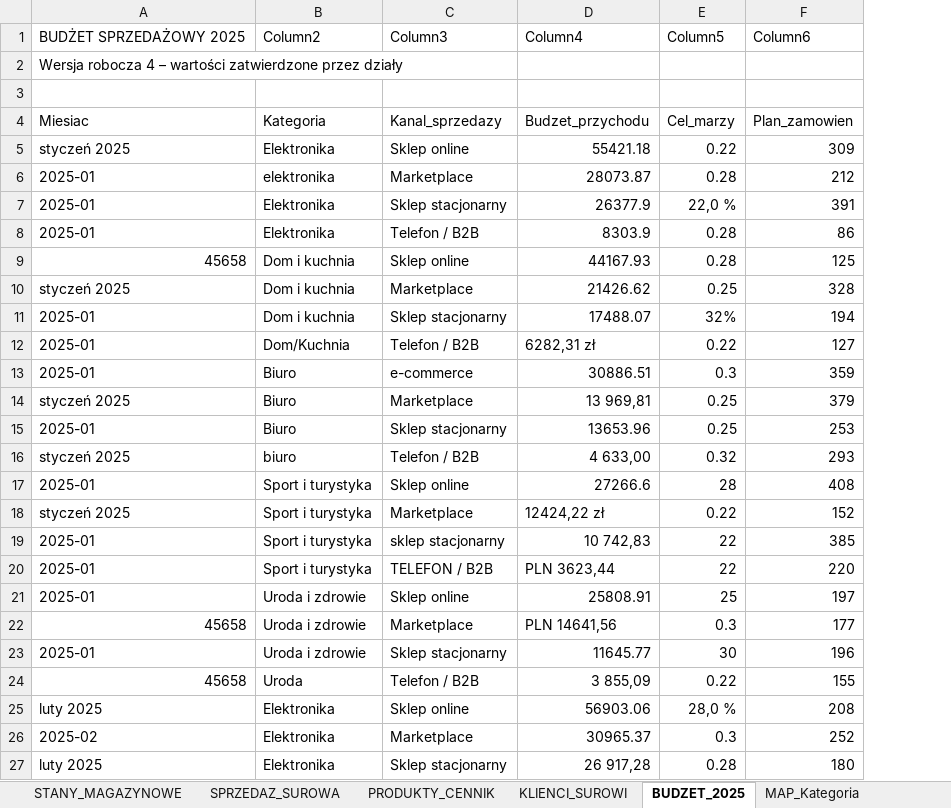
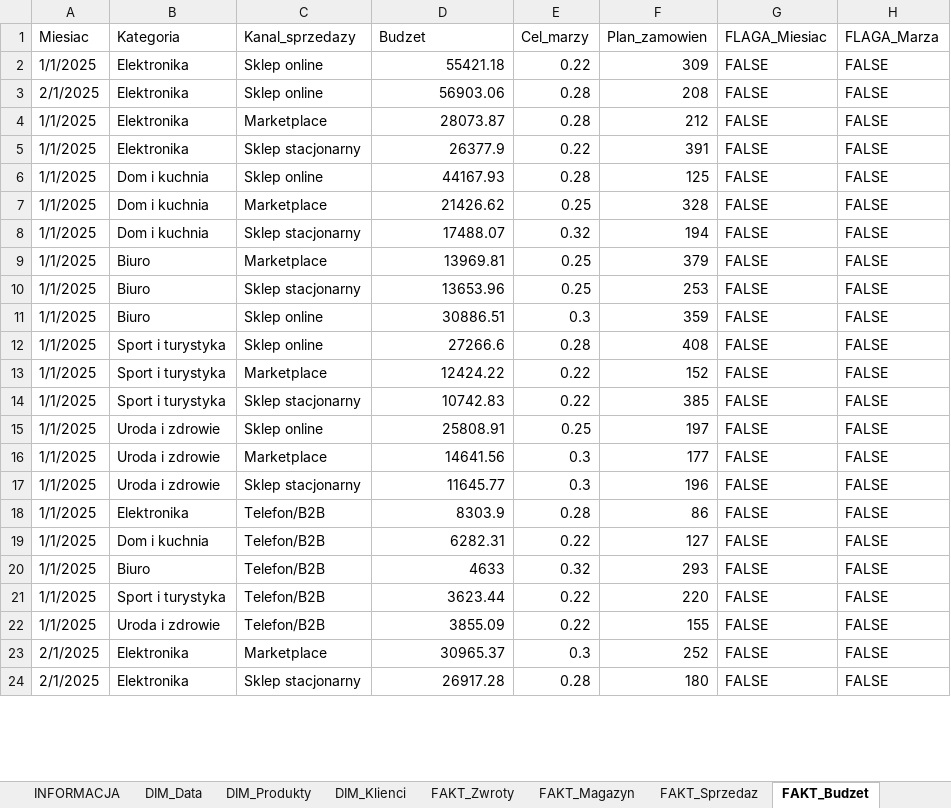
Before and after one commit to okowalczyk2727/Excel-Analysis-Dashboard, an Excel workbook: project/Analiza_Sprzedazy_Excel.xlsx, sheet FAKT_Budzet, drawn as a sheet; only a part is shown; values as stored, in another font and other column widths than the file's, no cell formats; table styles not drawn; removed rows and columns are numbered as before the commit, all else as after; the diff covers the shown part only; the diff names each change by its address in the sheet, - before the commit and + after, or states it on an @@ line.

```diff
--- a/project/Analiza_Sprzedazy_Excel.xlsx (sheet FAKT_Budzet)
+++ b/project/Analiza_Sprzedazy_Excel.xlsx (sheet FAKT_Budzet)
-sheet tab: STANY_MAGAZYNOWE
+sheet tab: FAKT_Magazyn
-sheet tab: SPRZEDAZ_SUROWA
+sheet tab: FAKT_Sprzedaz
-sheet tab: PRODUKTY_CENNIK
+sheet tab: DIM_Produkty
-sheet tab: KLIENCI_SUROWI
+sheet tab: DIM_Klienci
-sheet tab: BUDZET_2025
+sheet tab: FAKT_Budzet
+sheet tab: DIM_Data
@@ sheet tab order changed: INFORMACJA | DIM_Data | DIM_Produkty | DIM_Klienci | FAKT_Zwroty | FAKT_Magazyn | FAKT_Sprzedaz | FAKT_Budzet @@
-column A (Miesiac), rows 5-7: styczeń 2025 | 2025-01 | 2025-01; rows 9-11: 45658 | styczeń 2025 | 2025-01; rows 14-15: styczeń 2025 | 2025-01; rows 17-19: 2025-01 | styczeń 2025 | 2025-01; rows 21-24: 2025-01 | 45658 | 2025-01 | 45658; rows 26-27: 2025-02 | luty 2025
+column A (Miesiac), row 2: 1/1/2025; rows 4-10: all 1/1/2025; rows 12-17: all 1/1/2025; rows 22-24: 1/1/2025 | 2/1/2025 | 2/1/2025
+column G (FLAGA_Miesiac), row 2: FALSE; rows 4-10: all FALSE; rows 12-17: all FALSE; rows 22-24: all FALSE
+column H (FLAGA_Marza), row 2: FALSE; rows 4-10: all FALSE; rows 12-17: all FALSE; rows 22-24: all FALSE
-row 1: BUDŻET SPRZEDAŻOWY 2025 | Column2 | Column3 | Column4 | Column5 | Column6
-row 2: Wersja robocza 4 – wartości zatwierdzone przez działy
-row 3: (empty)
-D1: Budzet_przychodu
+D1: Budzet
+row 3: 2/1/2025 | Elektronika | Sklep online | 56903.06 | 0.28 | 208 | FALSE | FALSE
-B4 (Kategoria): elektronika
+B4 (Kategoria): Elektronika
-E5 (Cel_marzy): 22,0 %
+E5 (Cel_marzy): 0.22
-row 8: 2025-01 | Elektronika | Telefon / B2B | 8303.9 | 0.28 | 86
-E8 (Cel_marzy): 32%
+E8 (Cel_marzy): 0.32
-row 12: 2025-01 | Dom/Kuchnia | Telefon / B2B | 6282,31 zł | 0.22 | 127
-row 13: 2025-01 | Biuro | e-commerce | 30886.51 | 0.3 | 359
-D9 (Budzet): 13 969,81
+D9 (Budzet): 13969.81
-row 16: styczeń 2025 | biuro | Telefon / B2B | 4 633,00 | 0.32 | 293
+row 11: 1/1/2025 | Biuro | Sklep online | 30886.51 | 0.3 | 359 | FALSE | FALSE
-E12 (Cel_marzy): 28
+E12 (Cel_marzy): 0.28
-D13 (Budzet): 12424,22 zł
+D13 (Budzet): 12424.22
-C14 (Kanal_sprzedazy): sklep stacjonarny
+C14 (Kanal_sprzedazy): Sklep stacjonarny
-D14 (Budzet): 10 742,83
+D14 (Budzet): 10742.83
-E14 (Cel_marzy): 22
+E14 (Cel_marzy): 0.22
-row 20: 2025-01 | Sport i turystyka | TELEFON / B2B | PLN 3623,44 | 22 | 220
-E15 (Cel_marzy): 25
+E15 (Cel_marzy): 0.25
-D16 (Budzet): PLN 14641,56
+D16 (Budzet): 14641.56
-E17 (Cel_marzy): 30
+E17 (Cel_marzy): 0.3
+row 18: 1/1/2025 | Elektronika | Telefon/B2B | 8303.9 | 0.28 | 86 | FALSE | FALSE
+row 19: 1/1/2025 | Dom i kuchnia | Telefon/B2B | 6282.31 | 0.22 | 127 | FALSE | FALSE
+row 20: 1/1/2025 | Biuro | Telefon/B2B | 4633 | 0.32 | 293 | FALSE | FALSE
+row 21: 1/1/2025 | Sport i turystyka | Telefon/B2B | 3623.44 | 0.22 | 220 | FALSE | FALSE
-B22 (Kategoria): Uroda
+B22 (Kategoria): Uroda i zdrowie
-C22 (Kanal_sprzedazy): Telefon / B2B
+C22 (Kanal_sprzedazy): Telefon/B2B
-D22 (Budzet): 3 855,09
+D22 (Budzet): 3855.09
-row 25: luty 2025 | Elektronika | Sklep online | 56903.06 | 28,0 % | 208
-D24 (Budzet): 26 917,28
+D24 (Budzet): 26917.28
```
Also changed, not shown: 6 added rows, 7 removed rows and 228 edited cells elsewhere in this sheet, sheet FAKT_Sprzedaz, sheet DIM_Produkty, sheet FAKT_Magazyn, sheet Brudnopis, sheet MAP_Kanal_Sprzedazy, other sheet tabs, cell formats.
